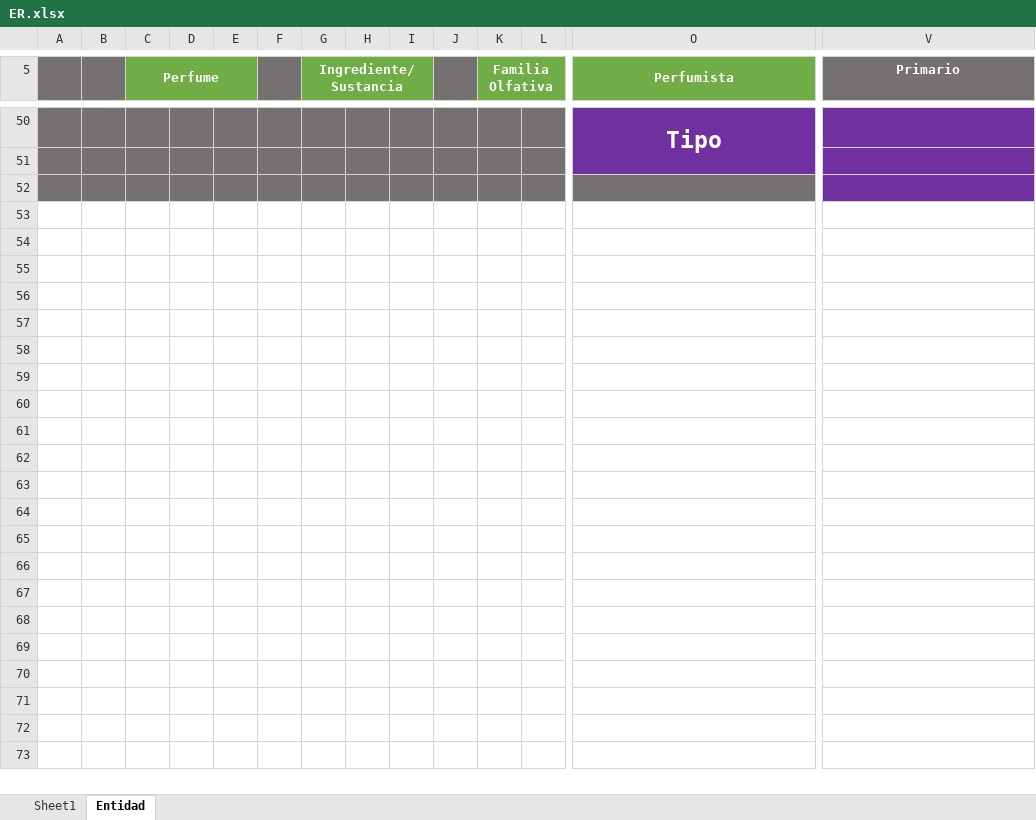
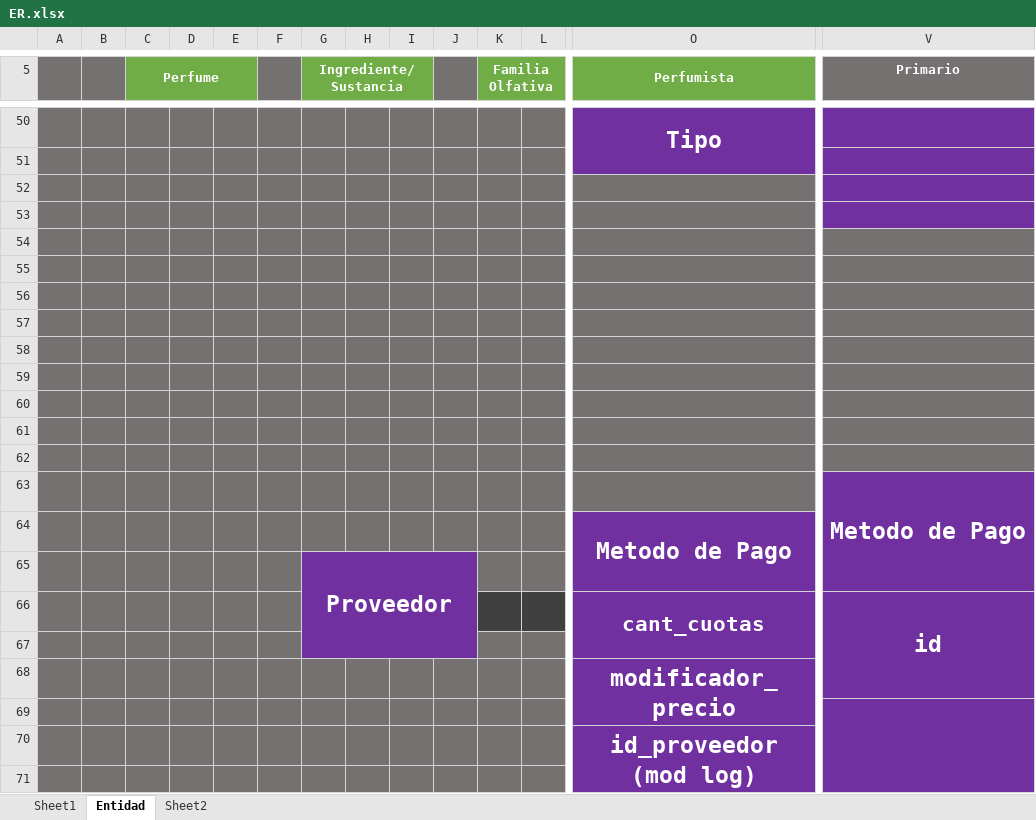
Before and after one commit to rsca7213/SBD1-Perfumeria, an Excel workbook: ER.xlsx, sheet Entidad, drawn as a sheet; only a part is shown, gaps mark what is left out; values as stored, in another font and other column widths than the file's, no borders; rows hold the shown columns only; the diff covers the shown part only; the diff names each change by its address in the sheet, - before the commit and + after, or states it on an @@ line.

Commit message:
agregar parte de pago y formula al ER

```diff
--- a/ER.xlsx (sheet Entidad)
+++ b/ER.xlsx (sheet Entidad)
+sheet tab: Sheet2
+row 53: (empty)
+row 54: (empty)
+row 55: (empty)
+row 56: (empty)
+row 57: (empty)
+row 58: (empty)
+row 59: (empty)
+row 60: (empty)
+row 61: (empty)
+row 62: (empty)
+row 63:  |  |  |  |  |  |  |  |  |  |  |  |  | Metodo de Pago
+row 64:  |  |  |  |  |  |  |  |  |  |  |  | Metodo de Pago
+row 65:  |  |  |  |  |  | Proveedor
+row 66:  |  |  |  |  |  |  |  |  |  |  |  | cant_cuotas | id
+row 67: (empty)
+row 68:  |  |  |  |  |  |  |  |  |  |  |  | modificador_precio
+row 69: (empty)
+row 70:  |  |  |  |  |  |  |  |  |  |  |  | id_proveedor (mod log)
+row 71: (empty)
```
Also changed, not shown: 18 added rows and cell formats elsewhere in this sheet, 2 other files.
